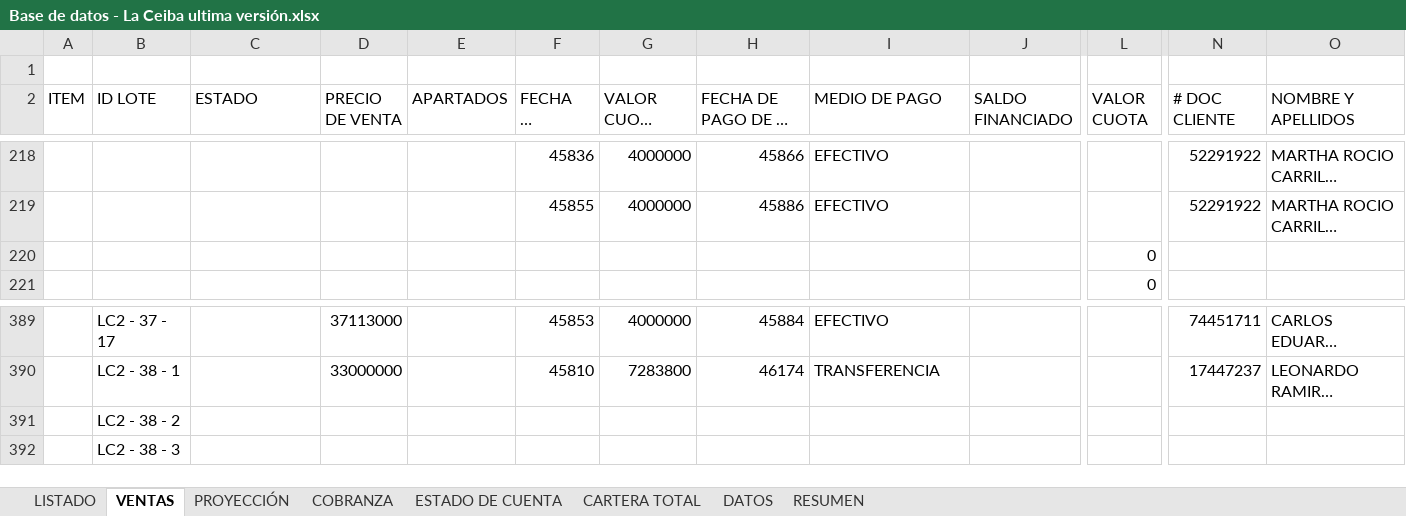
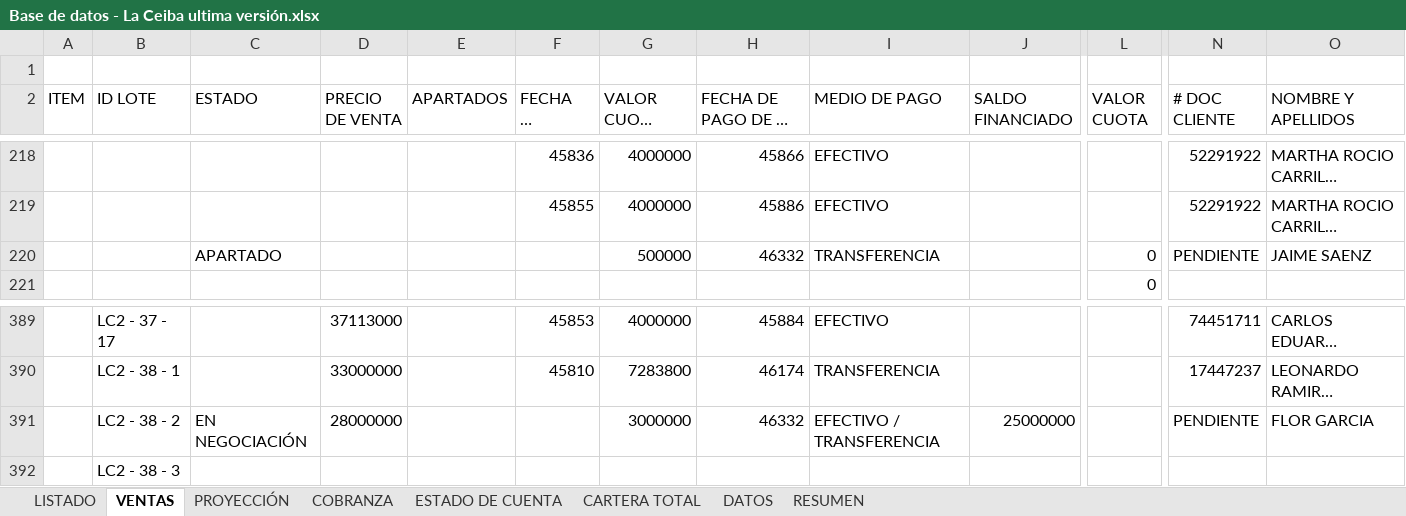
Before and after one commit to ferneyrtic/CeibaApp, an Excel workbook: Base de datos - La Ceiba ultima versión.xlsx, sheet VENTAS, drawn as a sheet; only a part is shown, gaps mark what is left out; long unchanged cells end in …; values as stored, in another font and other column widths than the file's, no borders; removed rows and columns are numbered as before the commit, all else as after; rows hold the shown columns only; the diff names each change by its address in the sheet, - before the commit and + after, or states it on an @@ line.

Commit message:
feat(recibos): registrar recibos #3601 y #3602 (cuota inicial Flor Garcia) y #3603 (arras Jaime Saenz)

```diff
--- a/Base de datos - La Ceiba ultima versión.xlsx (sheet VENTAS)
+++ b/Base de datos - La Ceiba ultima versión.xlsx (sheet VENTAS)
-row 220:  |  |  |  |  |  |  |  |  |  | 0
+row 220:  |  | APARTADO |  |  |  | 500000 | 46332 | TRANSFERENCIA |  | 0 | PENDIENTE | JAIME SAENZ
-row 391:  | LC2 - 38 - 2
+row 391:  | LC2 - 38 - 2 | EN NEGOCIACIÓN | 28000000 |  |  | 3000000 | 46332 | EFECTIVO / TRANSFERENCIA | 25000000 |  | PENDIENTE | FLOR GARCIA
```
Also changed, not shown: sheet LISTADO, 1 other file.
